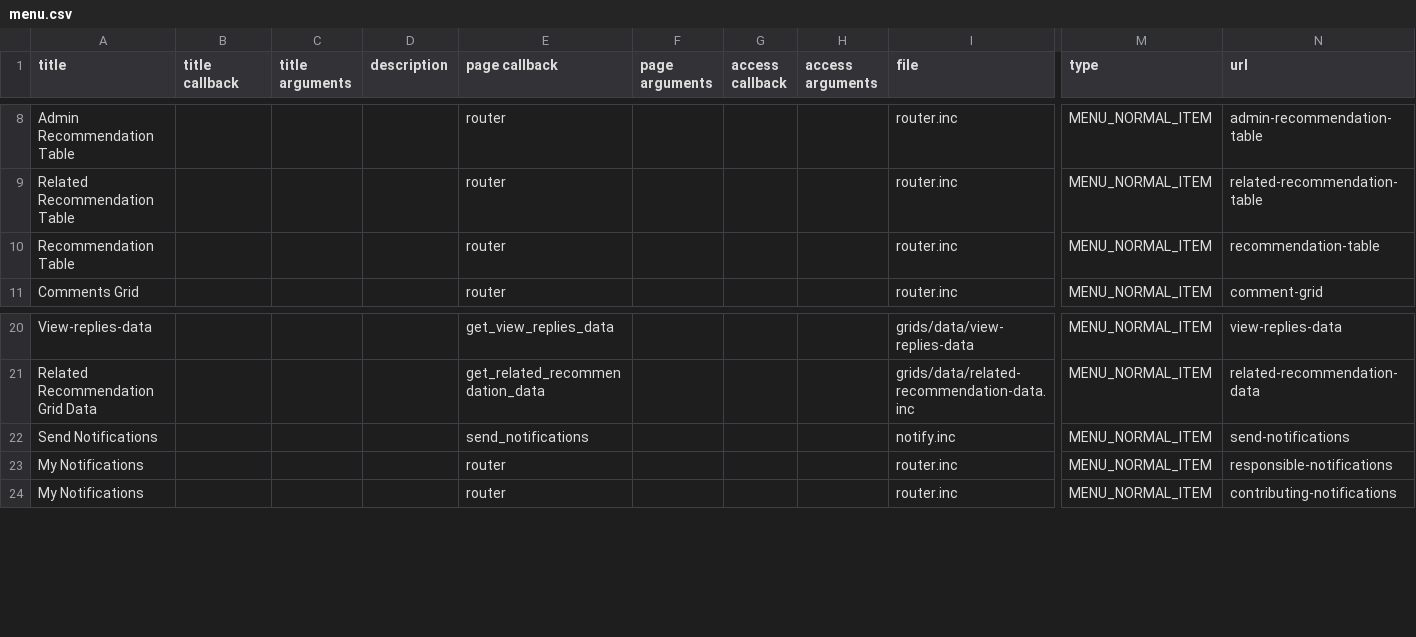
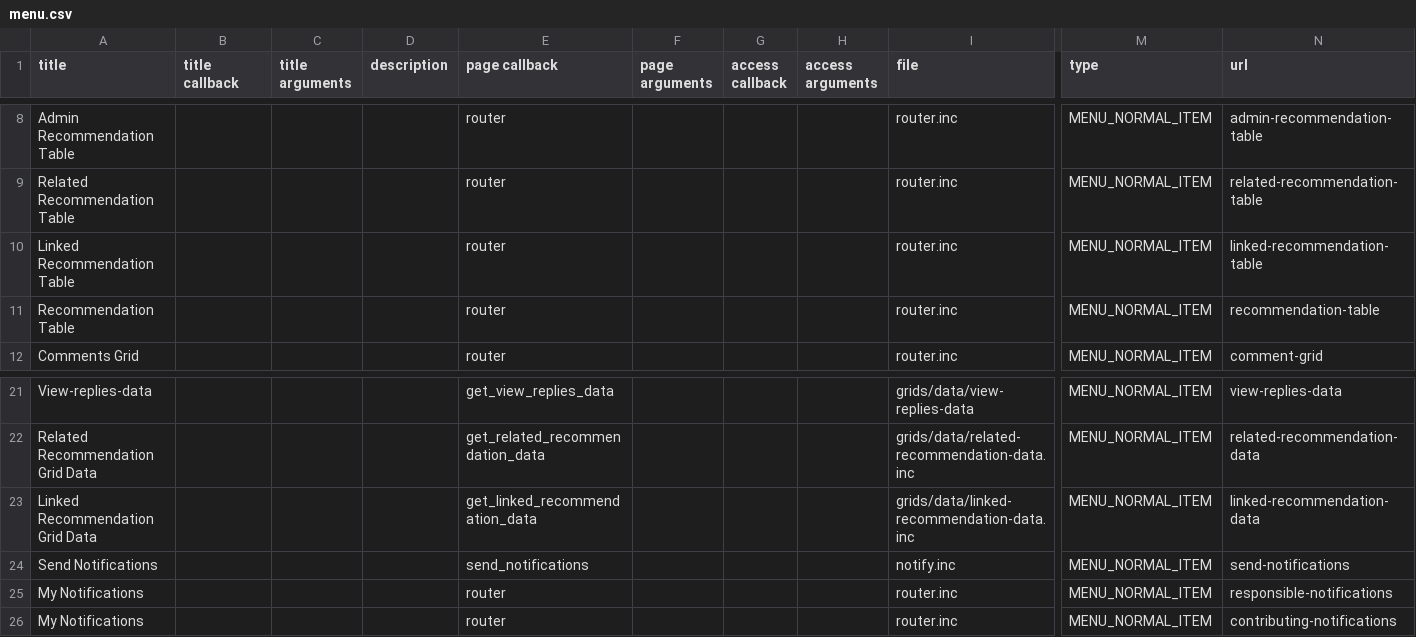
Before and after one commit to dove-quanta/UHRC, a CSV file: sites/all/modules/custom/drpl01/tools/menu.csv, drawn as a sheet; only a part is shown, gaps mark what is left out; rows hold the shown columns only; the diff names each change by its address in the sheet, - before the commit and + after, or states it on an @@ line.

Commit message:
Added functionality to view linked nodes

```diff
--- a/sites/all/modules/custom/drpl01/tools/menu.csv
+++ b/sites/all/modules/custom/drpl01/tools/menu.csv
+row 10: Linked Recommendation Table |  |  |  | router |  |  |  | router.inc | MENU_NORMAL_ITEM | linked-recommendation-table
+row 23: Linked Recommendation Grid Data |  |  |  | get_linked_recommendation_data |  |  |  | grids/data/linked-recommendation-data.inc | MENU_NORMAL_ITEM | linked-recommendation-data
```
Also changed, not shown: 5 other files.
